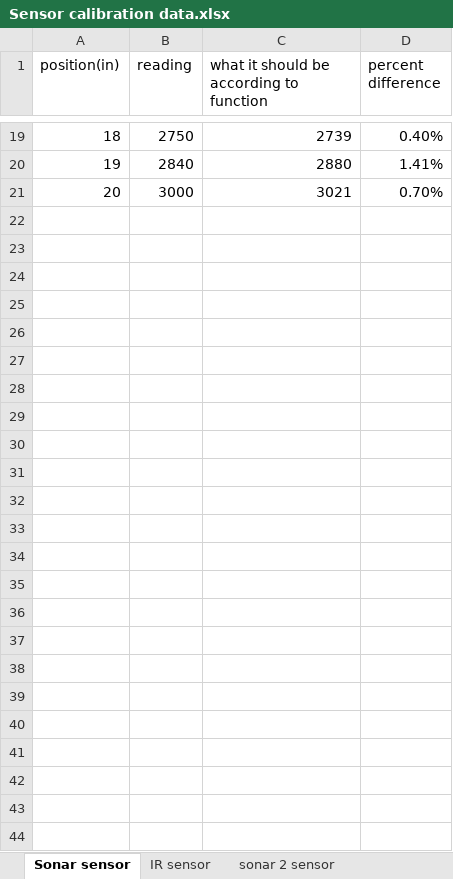
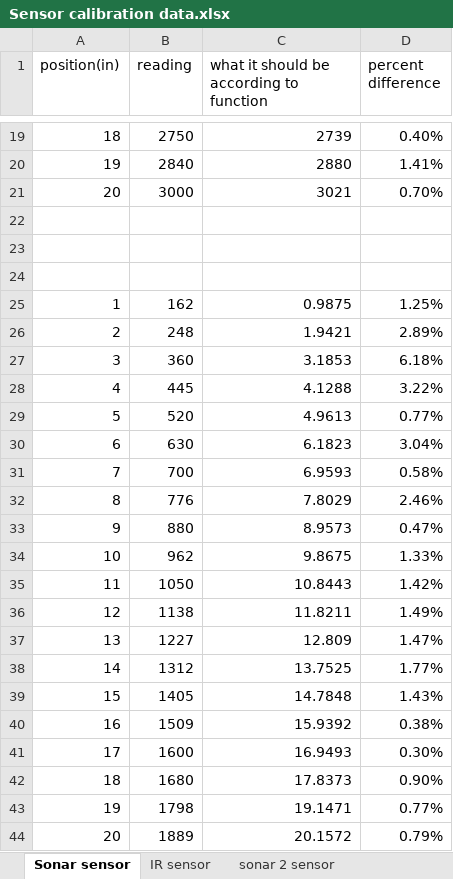
Before and after one commit to heathpr/ECE_425_fun_thangs, an Excel workbook: Data-Lab03/Sensor calibration data.xlsx, sheet Sonar sensor, drawn as a sheet; only a part is shown, gaps mark what is left out; values as stored, in another font and other column widths than the file's, no borders; charts and pictures not drawn; the diff names each change by its address in the sheet, - before the commit and + after, or states it on an @@ line.

Commit message:
updated calibration and shell of lab 4

```diff
--- a/Data-Lab03/Sensor calibration data.xlsx (sheet Sonar sensor)
+++ b/Data-Lab03/Sensor calibration data.xlsx (sheet Sonar sensor)
+row 22: (empty)
+row 23: (empty)
+row 24: (empty)
+row 25: 1 | 162 | 0.9875 | 1.25%
+row 26: 2 | 248 | 1.9421 | 2.89%
+row 27: 3 | 360 | 3.1853 | 6.18%
+row 28: 4 | 445 | 4.1288 | 3.22%
+row 29: 5 | 520 | 4.9613 | 0.77%
+row 30: 6 | 630 | 6.1823 | 3.04%
+row 31: 7 | 700 | 6.9593 | 0.58%
+row 32: 8 | 776 | 7.8029 | 2.46%
+row 33: 9 | 880 | 8.9573 | 0.47%
+row 34: 10 | 962 | 9.8675 | 1.33%
+row 35: 11 | 1050 | 10.8443 | 1.42%
+row 36: 12 | 1138 | 11.8211 | 1.49%
+row 37: 13 | 1227 | 12.809 | 1.47%
+row 38: 14 | 1312 | 13.7525 | 1.77%
+row 39: 15 | 1405 | 14.7848 | 1.43%
+row 40: 16 | 1509 | 15.9392 | 0.38%
+row 41: 17 | 1600 | 16.9493 | 0.30%
+row 42: 18 | 1680 | 17.8373 | 0.90%
+row 43: 19 | 1798 | 19.1471 | 0.77%
+row 44: 20 | 1889 | 20.1572 | 0.79%
```
Also changed, not shown: charts or pictures, 2 other files.
